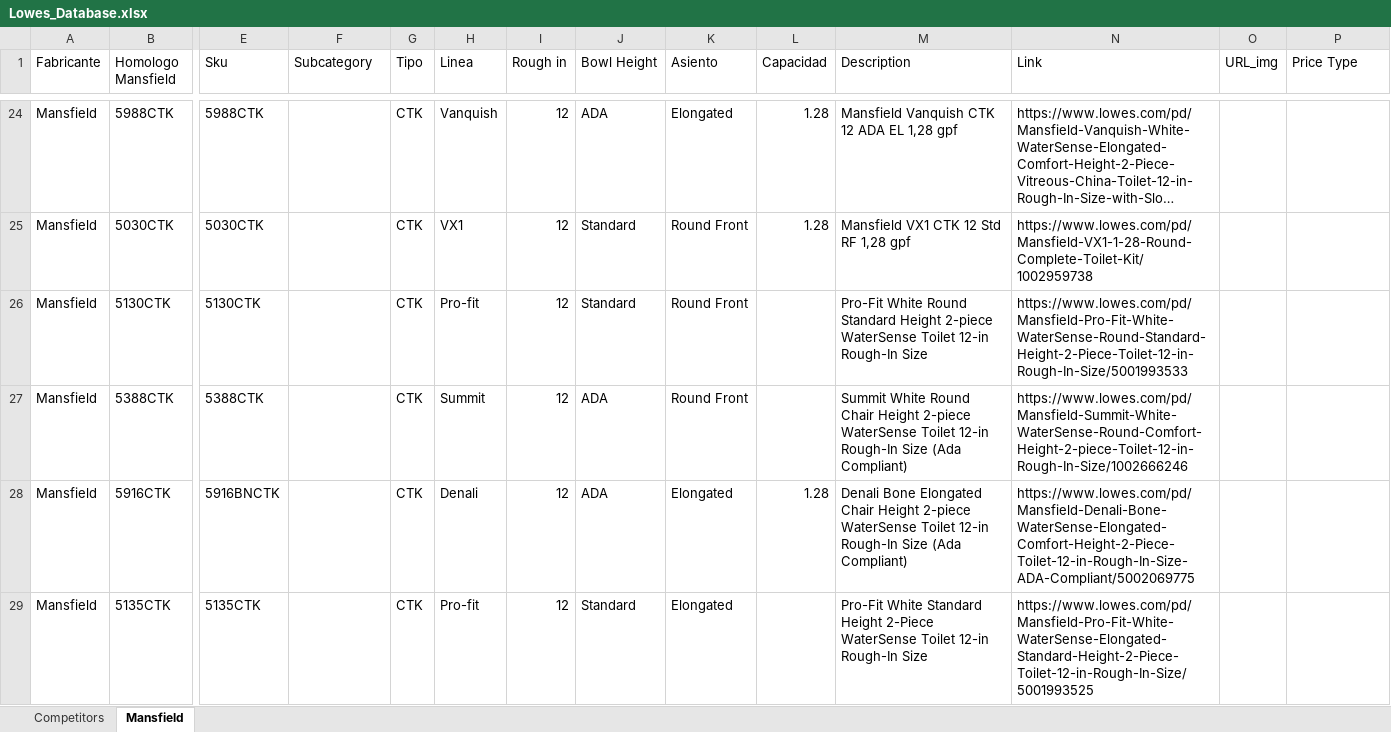
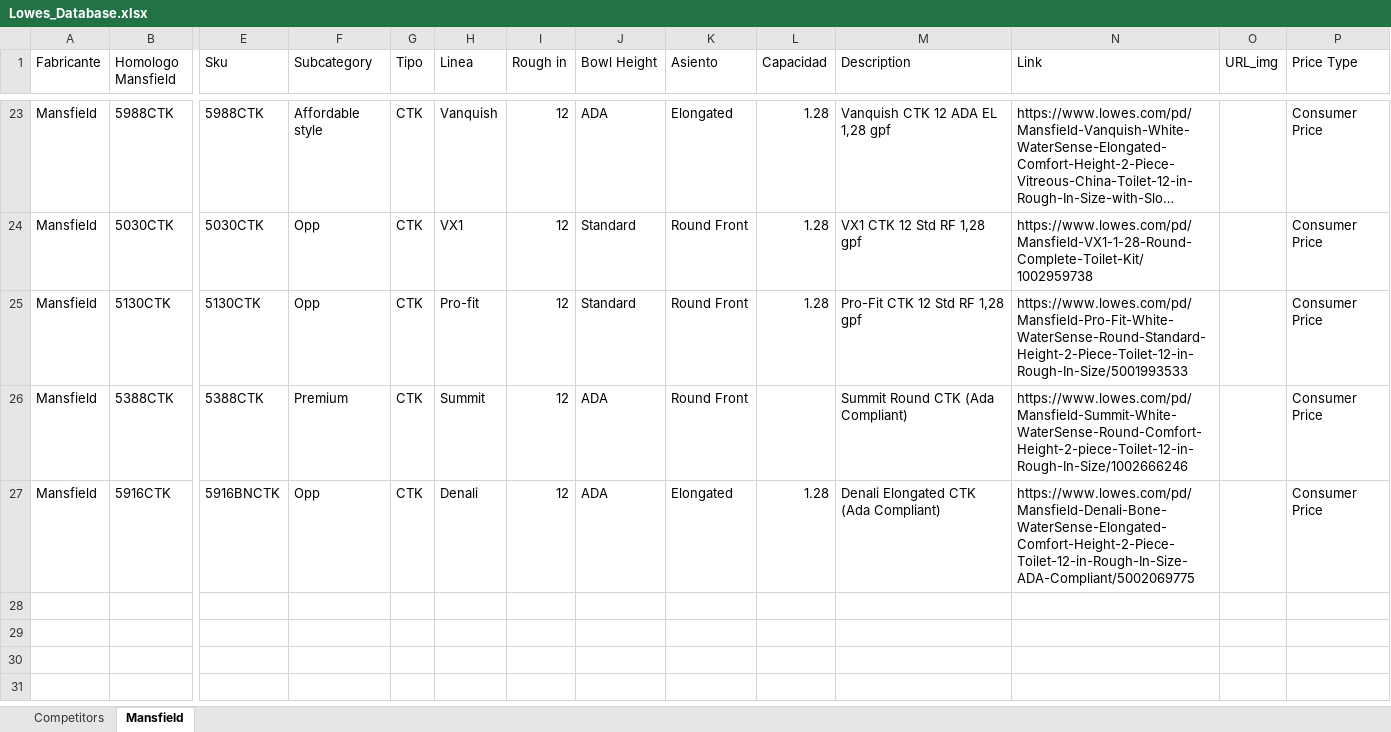
Before and after one commit to jmonsa13/Scrapping, an Excel workbook: XX_Master_database/Lowes_Database.xlsx, sheet Mansfield, drawn as a sheet; only a part is shown, gaps mark what is left out; long unchanged cells end in …; values as stored, in another font and other column widths than the file's, no cell formats; table styles not drawn; removed rows and columns are numbered as before the commit, all else as after; rows hold the shown columns only; the diff covers the shown part only; the diff names each change by its address in the sheet, - before the commit and + after, or states it on an @@ line.

Commit message:
Updated Lowes_Database.xlsx & Wholesaler_Database.xlsx

```diff
--- a/XX_Master_database/Lowes_Database.xlsx (sheet Mansfield)
+++ b/XX_Master_database/Lowes_Database.xlsx (sheet Mansfield)
-F23 (Subcategory): (empty)
+F23 (Subcategory): Affordable style
-M23 (Description): Mansfield Vanquish CTK 12 ADA EL 1,28 gpf
+M23 (Description): Vanquish CTK 12 ADA EL 1,28 gpf
-P23:P27 (Price Type): (empty)
+P23:P27 (Price Type): Consumer Price
-F24:F25 (Subcategory): (empty)
+F24:F25 (Subcategory): Opp
-M24 (Description): Mansfield VX1 CTK 12 Std RF 1,28 gpf
+M24 (Description): VX1 CTK 12 Std RF 1,28 gpf
-L25 (Capacidad): (empty)
+L25 (Capacidad): 1.28
-M25 (Description): Pro-Fit White Round Standard Height 2-piece WaterSense Toilet 12-in Rough-In Size
+M25 (Description): Pro-Fit CTK 12 Std RF 1,28 gpf
-F26 (Subcategory): (empty)
+F26 (Subcategory): Premium
-M26 (Description): Summit White Round Chair Height 2-piece WaterSense Toilet 12-in Rough-In Size (Ada Compliant)
+M26 (Description): Summit Round CTK (Ada Compliant)
-F27 (Subcategory): (empty)
+F27 (Subcategory): Opp
-M27 (Description): Denali Bone Elongated Chair Height 2-piece WaterSense Toilet 12-in Rough-In Size (Ada Compliant)
+M27 (Description): Denali Elongated CTK (Ada Compliant)
-row 29: Mansfield | 5135CTK | 5135CTK |  | CTK | Pro-fit | 12 | Standard | Elongated |  | Pro-Fit White Standard Height 2-Piece WaterSense Toilet 12-in Rough-In Size | https://www.lowes.com/pd/Mansfield-Pro-Fit-White-WaterSense-Elongated-Standard-Height-2-Piece-Toilet-12-in-Rough-In-Size/5001993525
```
Also changed, not shown: 6 removed rows and 63 edited cells elsewhere in this sheet, sheet Competitors, cell formats, XX_Master_database/Wholesaler_Database.xlsx, XX_Url/Ferguson_URL.xlsx.
